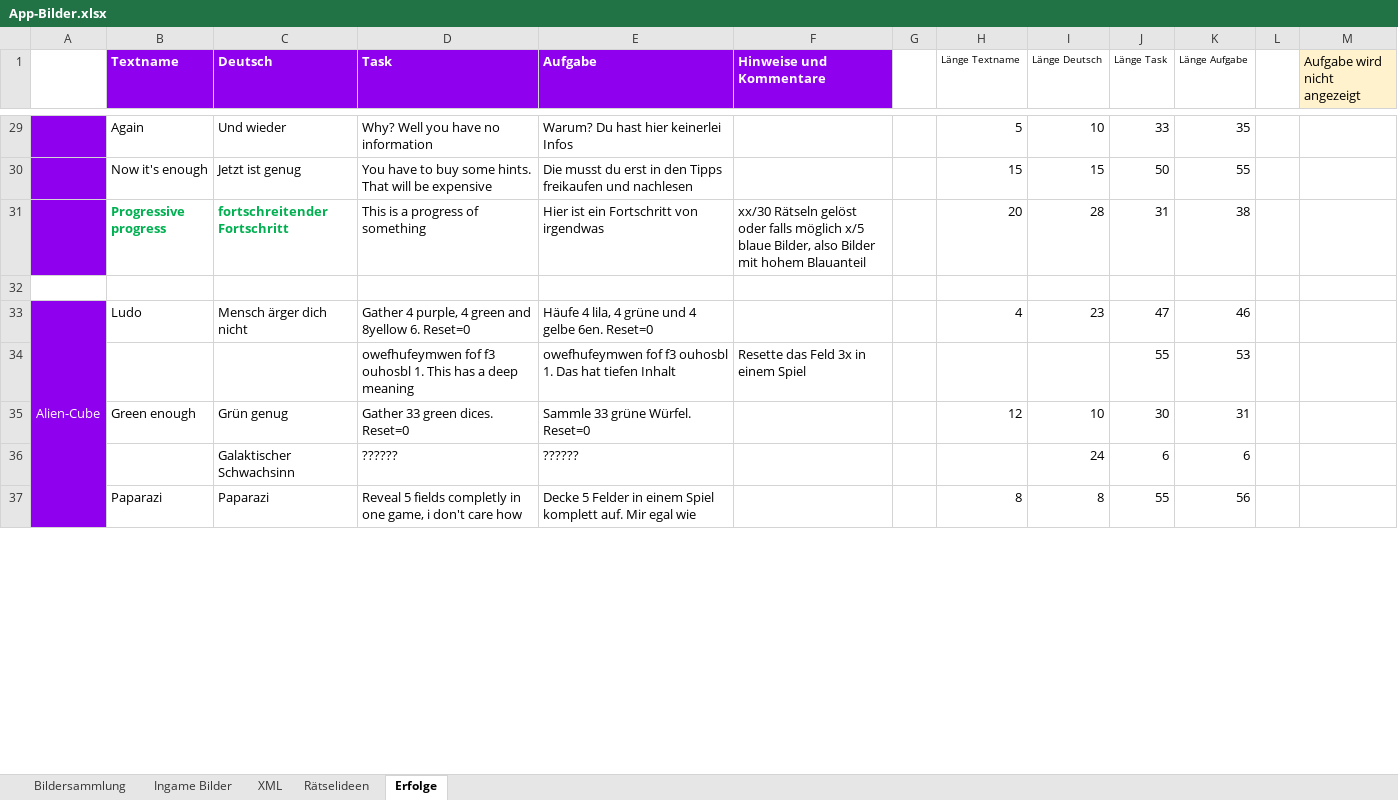
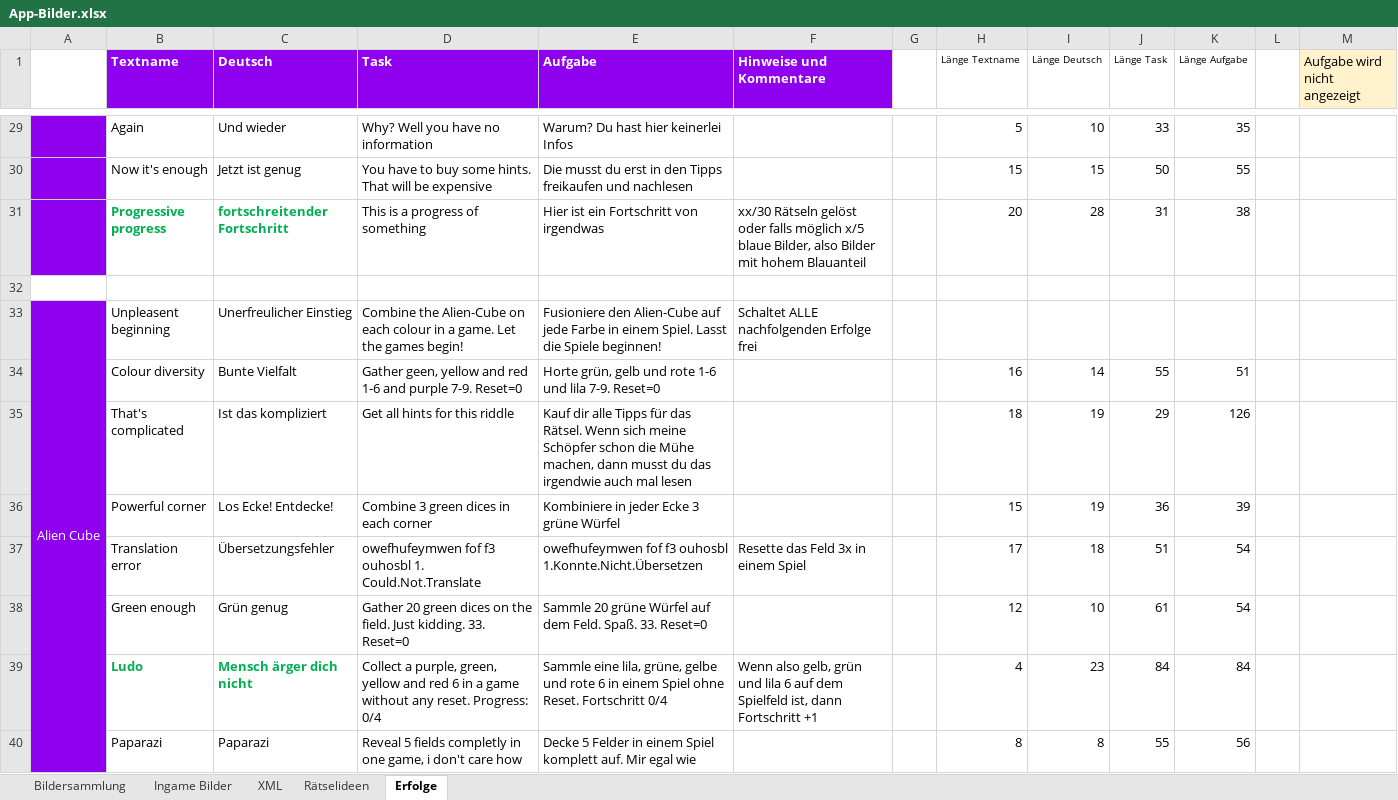
Before and after one commit to DanDits/WhatsThat, an Excel workbook: app/App-Bilder.xlsx, sheet Erfolge, drawn as a sheet; only a part is shown, gaps mark what is left out; values as stored, in another font and other column widths than the file's, no borders; conditional formats not drawn; removed rows and columns are numbered as before the commit, all else as after; the diff covers the shown part only; the diff names each change by its address in the sheet, - before the commit and + after, or states it on an @@ line.

Commit message:
dice achievements in list

```diff
--- a/app/App-Bilder.xlsx (sheet Erfolge)
+++ b/app/App-Bilder.xlsx (sheet Erfolge)
-row 33: Alien-Cube | Ludo | Mensch ärger dich nicht | Gather 4 purple, 4 green and 8yellow 6. Reset=0 | Häufe 4 lila, 4 grüne und 4 gelbe 6en. Reset=0 |  |  | 4 | 23 | 47 | 46
-row 34:  |  |  | owefhufeymwen fof f3 ouhosbl 1. This has a deep meaning | owefhufeymwen fof f3 ouhosbl 1. Das hat tiefen Inhalt | Resette das Feld 3x in einem Spiel |  |  |  | 55 | 53
+row 33: Alien Cube | Unpleasent beginning | Unerfreulicher Einstieg | Combine the Alien-Cube on each colour in a game. Let the games begin! | Fusioniere den Alien-Cube auf jede Farbe in einem Spiel. Lasst die Spiele beginnen! | Schaltet ALLE nachfolgenden Erfolge frei
@@ row 40 moved to row 34: Colour diversity @@
+row 35:  | That's complicated | Ist das kompliziert | Get all hints for this riddle | Kauf dir alle Tipps für das Rätsel. Wenn sich meine Schöpfer schon die Mühe machen, dann musst du das irgendwie auch mal lesen |  |  | 18 | 19 | 29 | 126
+row 36:  | Powerful corner | Los Ecke! Entdecke! | Combine 3 green dices in each corner | Kombiniere in jeder Ecke 3 grüne Würfel |  |  | 15 | 19 | 36 | 39
+row 37:  | Translation error | Übersetzungsfehler | owefhufeymwen fof f3 ouhosbl 1. Could.Not.Translate | owefhufeymwen fof f3 ouhosbl 1.Konnte.Nicht.Übersetzen | Resette das Feld 3x in einem Spiel |  | 17 | 18 | 51 | 54
-D38 (Task): Gather 33 green dices. Reset=0
+D38 (Task): Gather 20 green dices on the field. Just kidding. 33. Reset=0
-E38 (Aufgabe): Sammle 33 grüne Würfel. Reset=0
+E38 (Aufgabe): Sammle 20 grüne Würfel auf dem Feld. Spaß. 33. Reset=0
-J38 (Länge Task): 30
+J38 (Länge Task): 61
-K38 (Länge Aufgabe): 31
+K38 (Länge Aufgabe): 54
-row 36:  |  | Galaktischer Schwachsinn | ?????? | ?????? |  |  |  | 24 | 6 | 6
+row 39:  | Ludo | Mensch ärger dich nicht | Collect a purple, green, yellow and red 6 in a game without any reset. Progress: 0/4 | Sammle eine lila, grüne, gelbe und rote 6 in einem Spiel ohne Reset. Fortschritt 0/4 | Wenn also gelb, grün und lila 6 auf dem Spielfeld ist, dann Fortschritt +1 |  | 4 | 23 | 84 | 84
```
Also changed, not shown: 1 added row, 2 removed rows and 21 edited cells elsewhere in this sheet, formulas that keep their value, 5 other files.
